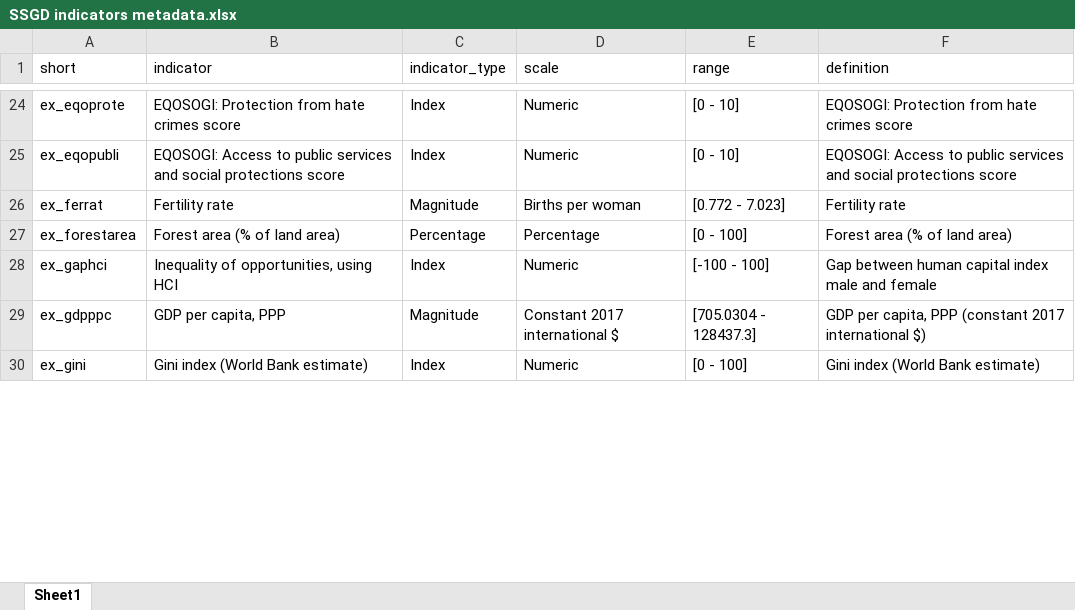
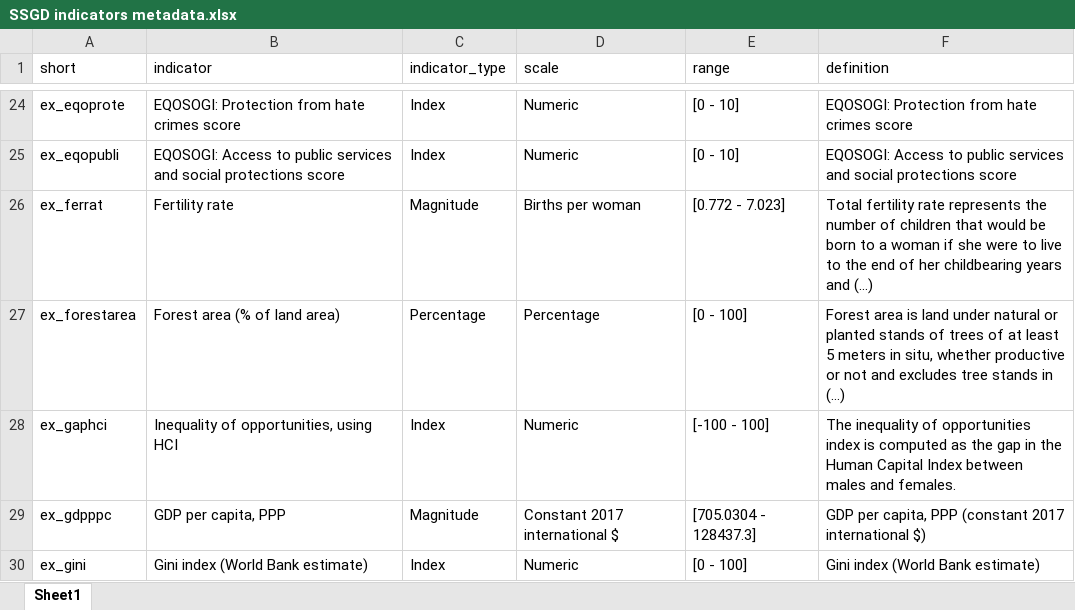
Before and after one commit to Paola-Ballon/Social-Sustainability-Global-Database-v2.0, an Excel workbook: support files/SSGD indicators metadata.xlsx, sheet Sheet1, drawn as a sheet; only a part is shown, gaps mark what is left out; values as stored, in another font and other column widths than the file's, no borders; the diff covers the shown part only; the diff names each change by its address in the sheet, - before the commit and + after, or states it on an @@ line.

```diff
--- a/support files/SSGD indicators metadata.xlsx (sheet Sheet1)
+++ b/support files/SSGD indicators metadata.xlsx (sheet Sheet1)
-F26 (definition): Fertility rate
+F26 (definition): Total fertility rate represents the number of children that would be born to a woman if she were to live to the end of her childbearing years and (…)
-F27 (definition): Forest area (% of land area)
+F27 (definition): Forest area is land under natural or planted stands of trees of at least 5 meters in situ, whether productive or not and excludes tree stands in (…)
-F28 (definition): Gap between human capital index male and female
+F28 (definition): The inequality of opportunities index is computed as the gap in the Human Capital Index between males and females.
```
Also changed, not shown: 5 removed rows and 33 edited cells elsewhere in this sheet, documentation/SSGD v2.0 codebook.xlsx, 2 other files.
